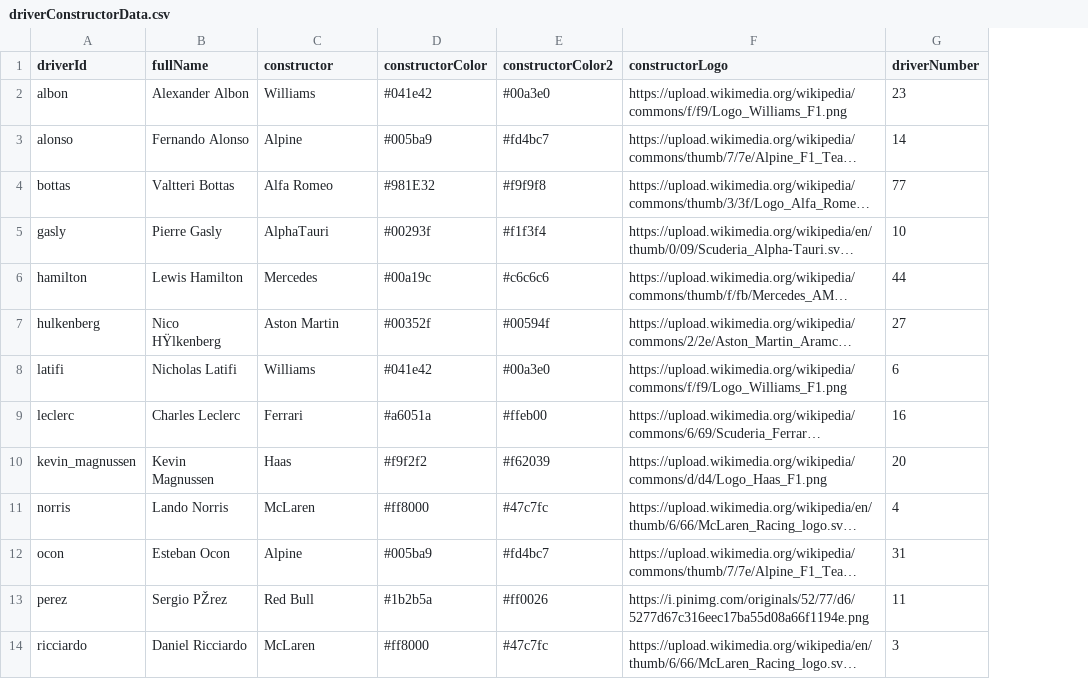
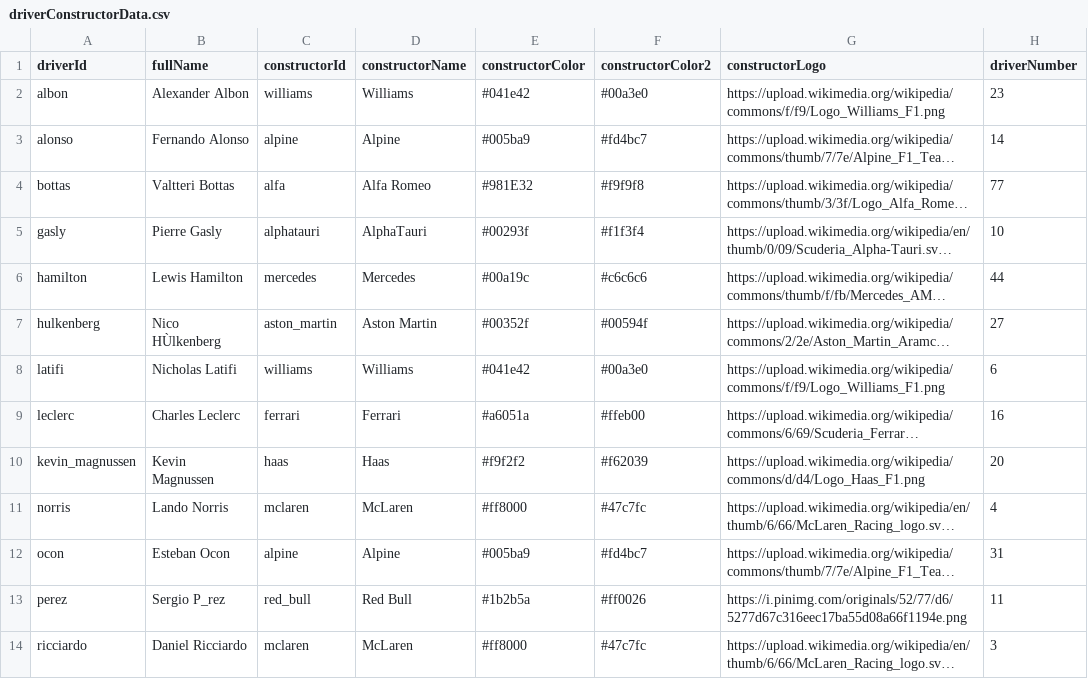
Before and after one commit to SCasanova/f1dataR, a CSV file: data-raw/driverConstructorData.csv, drawn as a sheet; only a part is shown; long unchanged cells end in …; addresses are those after the commit; the diff names each change by its address in the sheet, - before the commit and + after, or states it on an @@ line.

```diff
--- a/data-raw/driverConstructorData.csv
+++ b/data-raw/driverConstructorData.csv
+column C (constructorId), rows 2-14: williams | alpine | alfa | alphatauri | mercedes | aston_martin | williams | ferrari | haas | mclaren | alpine | red_bull | mclaren
-D1: constructor
+D1: constructorName
-B7 (fullName): Nico HŸlkenberg
+B7 (fullName): Nico HÙlkenberg
-B13 (fullName): Sergio PŽrez
+B13 (fullName): Sergio P_rez
```
Also changed, not shown: 14 other files.
